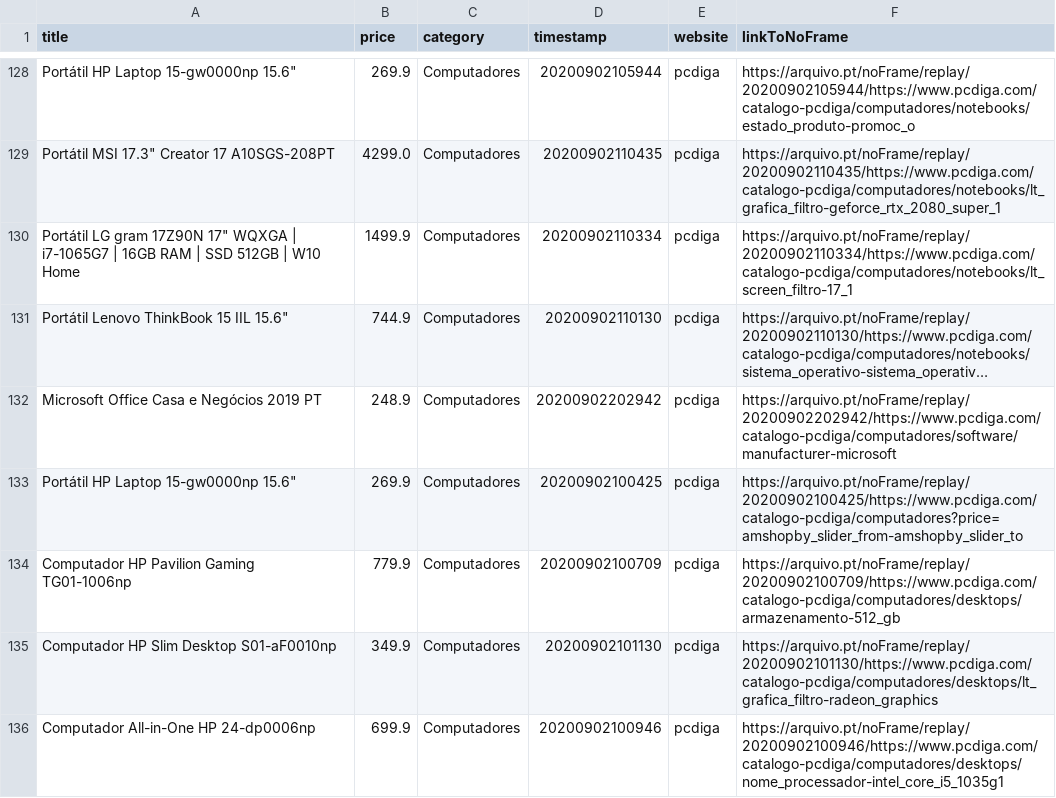
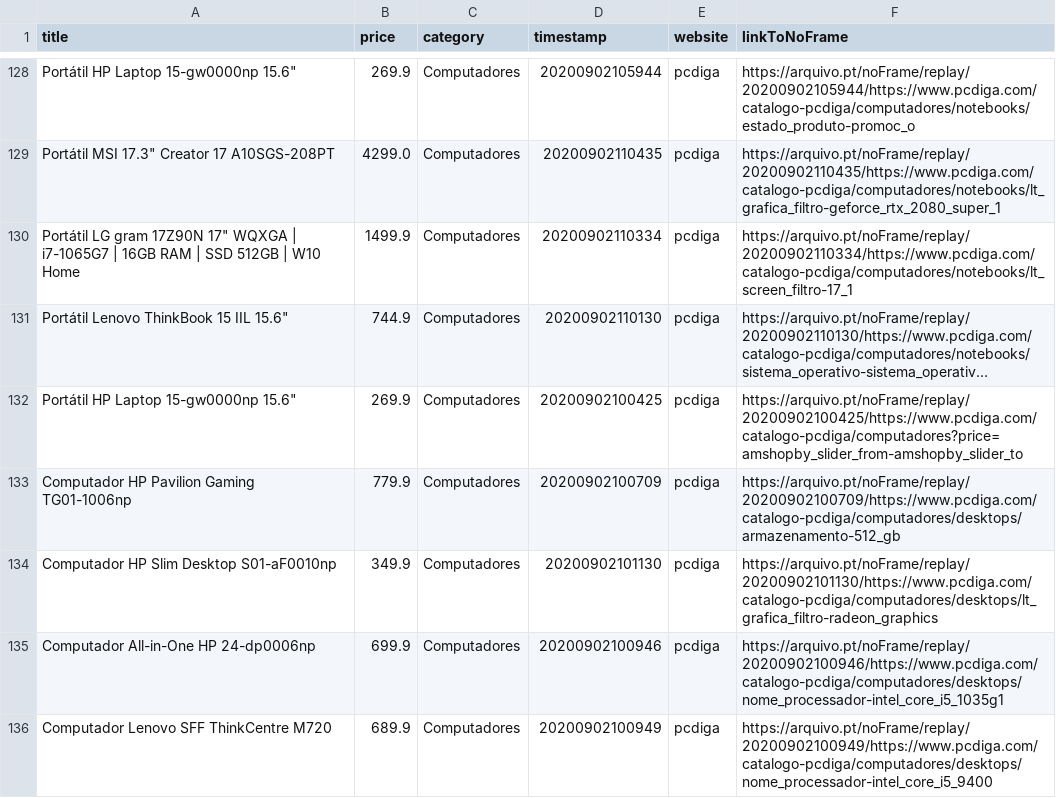
Before and after one commit to caridade1706/ED_Project, a CSV file: Final/scraped_www_pcdiga_com_Computadores.csv, drawn as a sheet; only a part is shown, gaps mark what is left out; the shorter side is filled out with more unchanged rows; long unchanged cells end in …; the diff names each change by its address in the sheet, - before the commit and + after, or states it on an @@ line.

```diff
--- a/Final/scraped_www_pcdiga_com_Computadores.csv
+++ b/Final/scraped_www_pcdiga_com_Computadores.csv
-row 132: Microsoft Office Casa e Negócios 2019 PT | 248.9 | Computadores | 20200902202942 | pcdiga | https://arquivo.pt/noFrame/replay/20200902202942/https://www.pcdiga.com/catalogo-pcdiga/computadores/software/manufacturer-microsoft
```
Also changed, not shown: Final/scraped_mediamarkt_pt_Computadores.csv, Final/scraped_www_fnac_pt_Telemóvel.csv, 18 other files.
